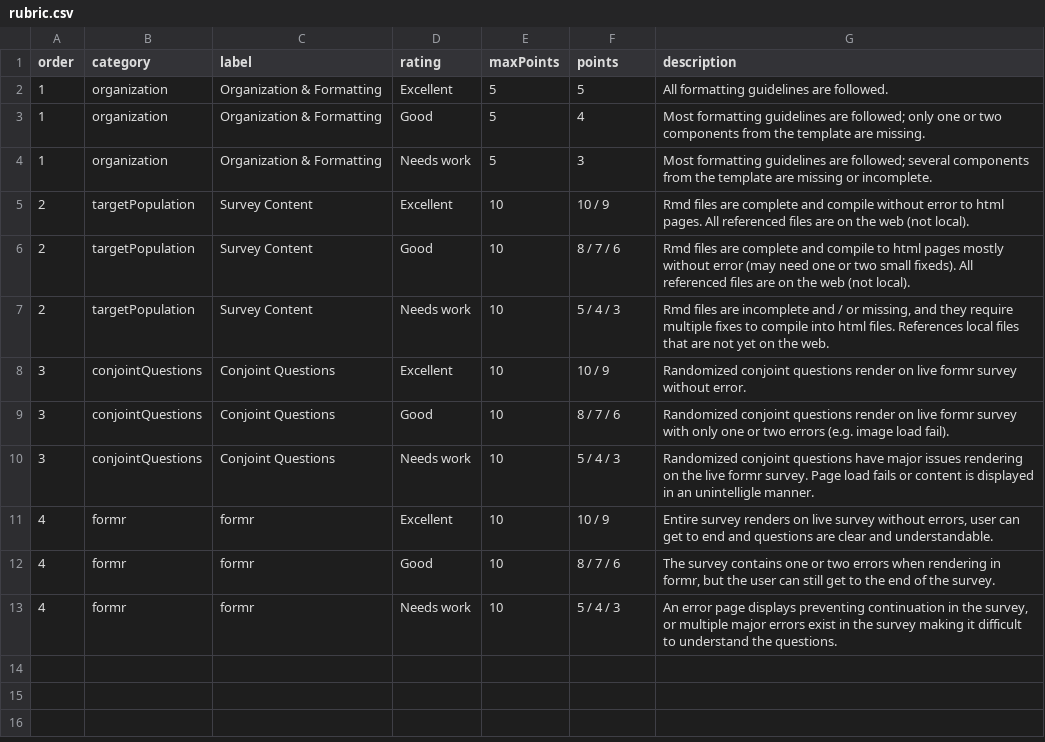
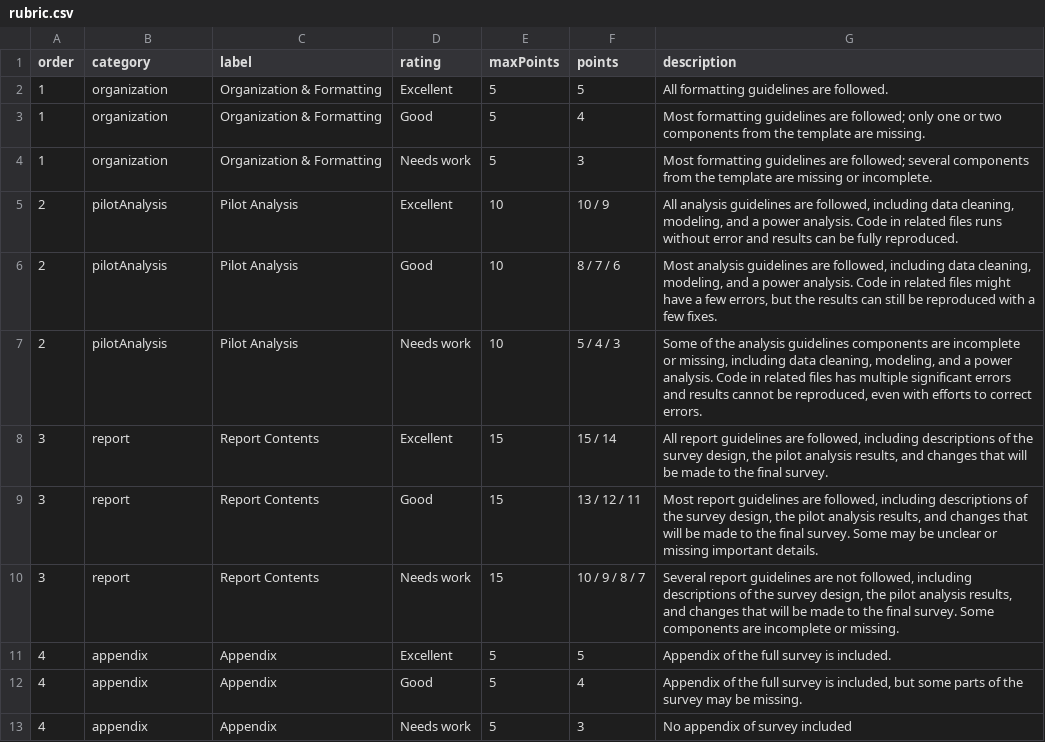
Before and after one commit to emse-madd-gwu/2021-Fall, a CSV file: project/pilot_analysis/rubric.csv, drawn as a sheet.

Commit message:
added pilot analysis rubric

```diff
--- a/project/pilot_analysis/rubric.csv
+++ b/project/pilot_analysis/rubric.csv
@@ -4,10 +4,10 @@ order,category,label,rating,maxPoints,points,description
 1,organization,Organization & Formatting,Needs work,5,3,Most formatting guidelines are followed; several components from the template are missing or incomplete.
-2,targetPopulation,Survey Content,Excellent,10,10 / 9,Rmd files are complete and compile without error to html pages. All referenced files are on the web (not local).
-2,targetPopulation,Survey Content,Good,10,8 / 7 / 6,Rmd files are complete and compile to html pages mostly without error (may need one or two small fixeds). All referenced files are on the web (not local).
-2,targetPopulation,Survey Content,Needs work,10,5 / 4 / 3,"Rmd files are incomplete and / or missing, and they require multiple fixes to compile into html files. References local files that are not yet on the web."
-3,conjointQuestions,Conjoint Questions,Excellent,10,10 / 9,Randomized conjoint questions render on live formr survey without error.
-3,conjointQuestions,Conjoint Questions,Good,10,8 / 7 / 6,Randomized conjoint questions render on live formr survey with only one or two errors (e.g. image load fail).
-3,conjointQuestions,Conjoint Questions,Needs work,10,5 / 4 / 3,Randomized conjoint questions have major issues rendering on the live formr survey. Page load fails or content is displayed in an unintelligle manner.
-4,formr,formr,Excellent,10,10 / 9,"Entire survey renders on live survey without errors, user can get to end and questions are clear and understandable."
-4,formr,formr,Good,10,8 / 7 / 6,"The survey contains one or two errors when rendering in formr, but the user can still get to the end of the survey."
-4,formr,formr,Needs work,10,5 / 4 / 3,"An error page displays preventing continuation in the survey, or multiple major errors exist in the survey making it difficult to understand the questions."
+2,pilotAnalysis,Pilot Analysis,Excellent,10,10 / 9,"All analysis guidelines are followed, including data cleaning, modeling, and a power analysis. Code in related files runs without error and results can be fully reproduced."
+2,pilotAnalysis,Pilot Analysis,Good,10,8 / 7 / 6,"Most analysis guidelines are followed, including data cleaning, modeling, and a power analysis. Code in related files might have a few errors, but the results can still be reproduced with a few fixes."
+2,pilotAnalysis,Pilot Analysis,Needs work,10,5 / 4 / 3,"Some of the analysis guidelines components are incomplete or missing, including data cleaning, modeling, and a power analysis. Code in related files has multiple significant errors and results cannot be reproduced, even with efforts to correct errors."
+3,report,Report Contents,Excellent,15,15 / 14,"All report guidelines are followed, including descriptions of the survey design, the pilot analysis results, and changes that will be made to the final survey."
+3,report,Report Contents,Good,15,13 / 12 / 11,"Most report guidelines are followed, including descriptions of the survey design, the pilot analysis results, and changes that will be made to the final survey. Some may be unclear or missing important details."
+3,report,Report Contents,Needs work,15,10 / 9 / 8 / 7,"Several report guidelines are not followed, including descriptions of the survey design, the pilot analysis results, and changes that will be made to the final survey. Some components are incomplete or missing."
+4,appendix,Appendix,Excellent,5,5,Appendix of the full survey is included.
+4,appendix,Appendix,Good,5,4,"Appendix of the full survey is included, but some parts of the survey may be missing."
+4,appendix,Appendix,Needs work,5,3,No appendix of survey included
```
Also changed, not shown: 2 other files.
